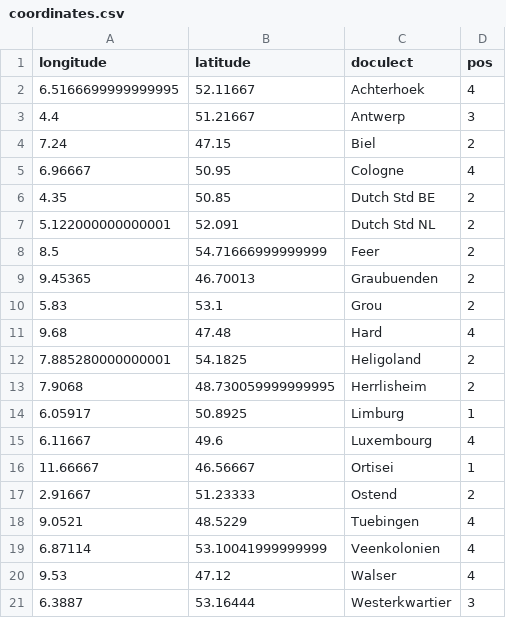
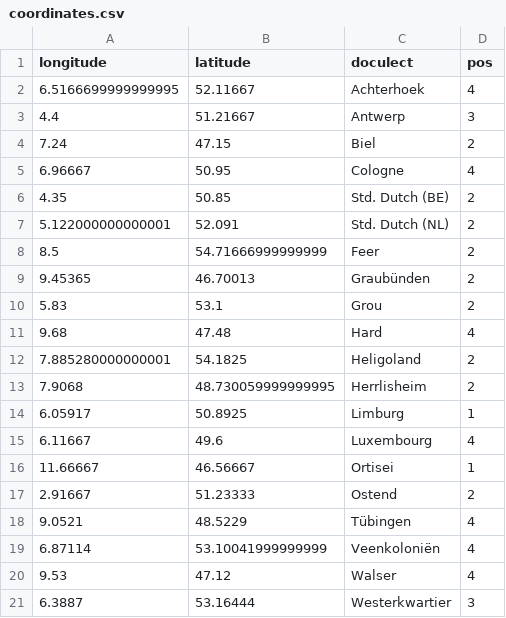
Before and after one commit to verenablaschke/dialect-clustering, a CSV file: helper scripts/coordinates.csv, drawn as a sheet.

```diff
--- a/helper scripts/coordinates.csv
+++ b/helper scripts/coordinates.csv
@@ -5,6 +5,6 @@ longitude,latitude,doculect,pos
 6.96667,50.95,Cologne,4
-4.35,50.85,Dutch Std BE,2
-5.122000000000001,52.091,Dutch Std NL,2
+4.35,50.85,Std. Dutch (BE),2
+5.122000000000001,52.091,Std. Dutch (NL),2
 8.5,54.71666999999999,Feer,2
-9.45365,46.70013,Graubuenden,2
+9.45365,46.70013,Graubünden,2
 5.83,53.1,Grou,2
@@ -17,4 +17,4 @@ longitude,latitude,doculect,pos
 2.91667,51.23333,Ostend,2
-9.0521,48.5229,Tuebingen,4
-6.87114,53.10041999999999,Veenkolonien,4
+9.0521,48.5229,Tübingen,4
+6.87114,53.10041999999999,Veenkoloniën,4
 9.53,47.12,Walser,4
```
Also changed, not shown: 10 other files.
